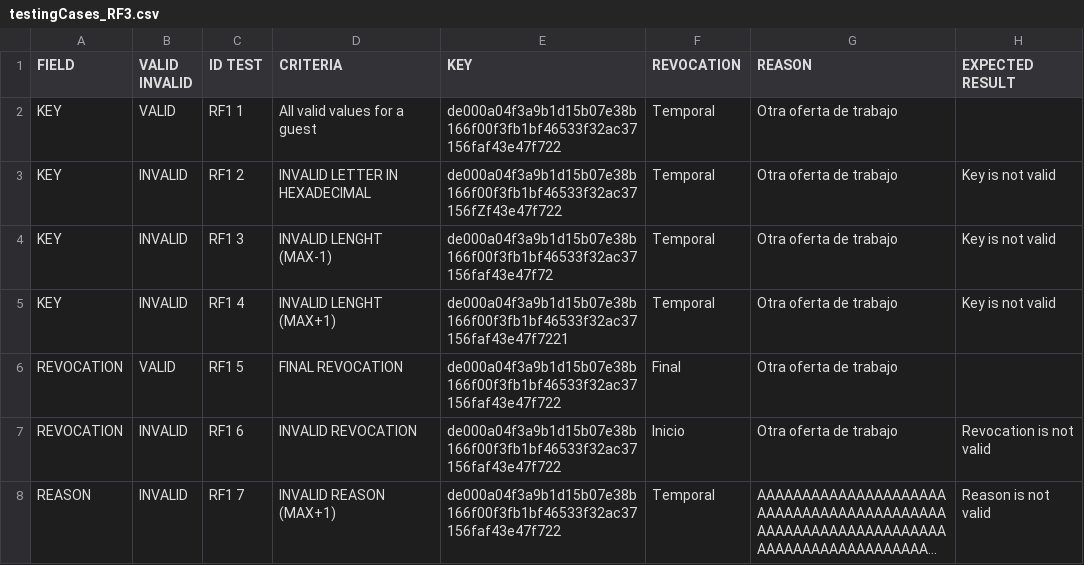
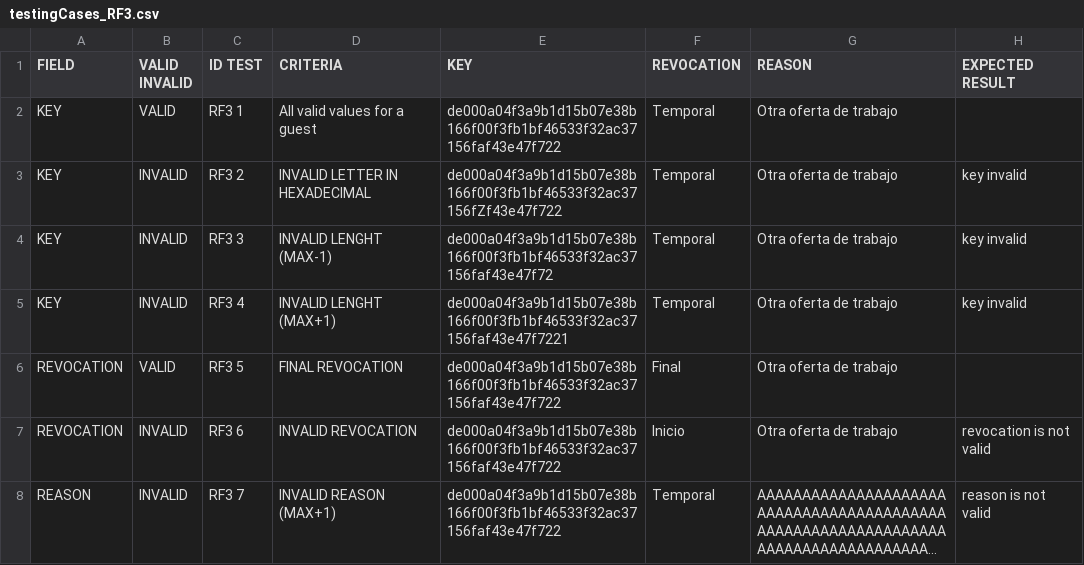
Before and after one commit to 100429115/G82.T18.FP, a CSV file: src/JsonFiles/testingCases_RF3.csv, drawn as a sheet; long unchanged cells end in …; the diff names each change by its address in the sheet, - before the commit and + after, or states it on an @@ line.

```diff
--- a/src/JsonFiles/testingCases_RF3.csv
+++ b/src/JsonFiles/testingCases_RF3.csv
-C2 (ID TEST): RF1 1
+C2 (ID TEST): RF3 1
-C3 (ID TEST): RF1 2
+C3 (ID TEST): RF3 2
-H3:H5 (EXPECTED RESULT): Key is not valid
+H3:H5 (EXPECTED RESULT): key invalid
-C4 (ID TEST): RF1 3
+C4 (ID TEST): RF3 3
-C5 (ID TEST): RF1 4
+C5 (ID TEST): RF3 4
-C6 (ID TEST): RF1 5
+C6 (ID TEST): RF3 5
-C7 (ID TEST): RF1 6
+C7 (ID TEST): RF3 6
-H7 (EXPECTED RESULT): Revocation is not valid
+H7 (EXPECTED RESULT): revocation is not valid
-C8 (ID TEST): RF1 7
+C8 (ID TEST): RF3 7
-H8 (EXPECTED RESULT): Reason is not valid
+H8 (EXPECTED RESULT): reason is not valid
```
Also changed, not shown: src/JsonFiles/testingCases_RF4.csv, 12 other files.
